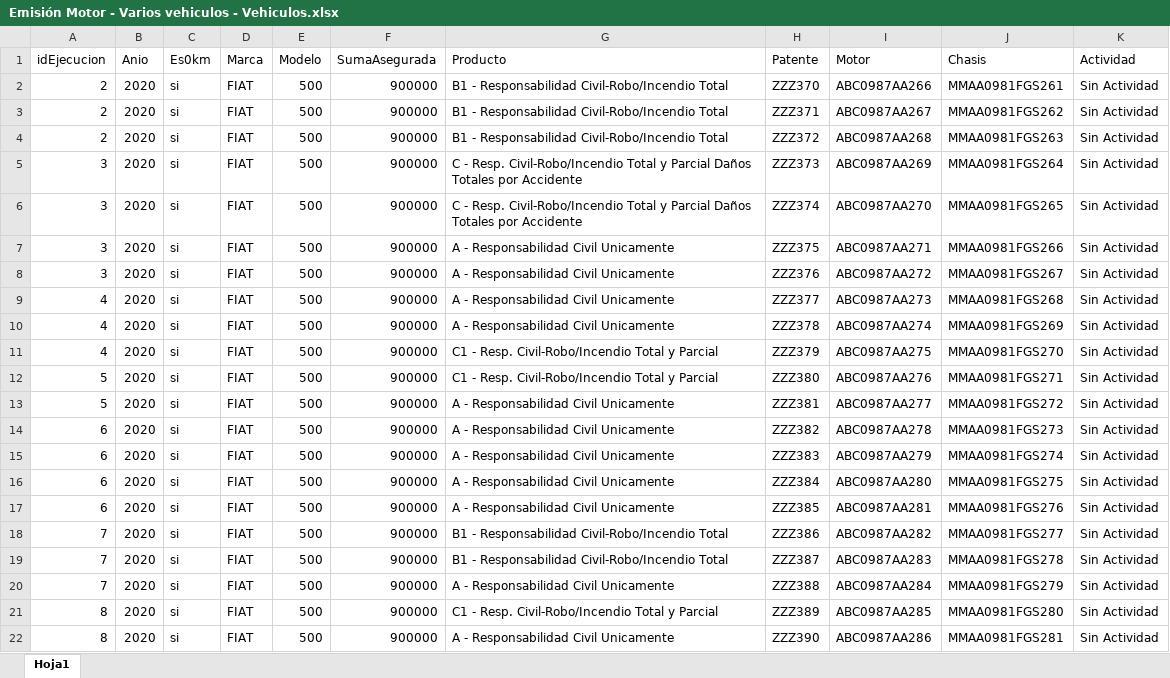
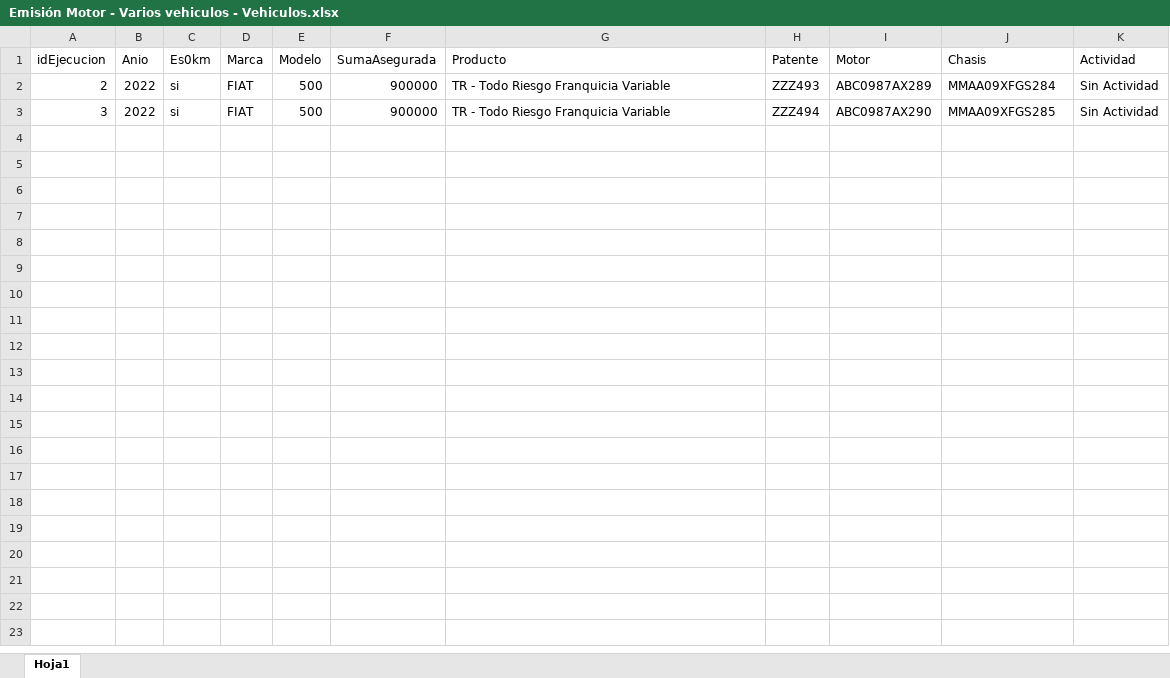
Before and after one commit to suraranorex/sura, an Excel workbook: Sura/Emisión Motor - Varios vehiculos - Vehiculos.xlsx, sheet Hoja1, drawn as a sheet; values as stored, in another font and other column widths than the file's, no borders; conditional formats not drawn; removed rows and columns are numbered as before the commit, all else as after; the diff names each change by its address in the sheet, - before the commit and + after, or states it on an @@ line.

```diff
--- a/Sura/Emisión Motor - Varios vehiculos - Vehiculos.xlsx (sheet Hoja1)
+++ b/Sura/Emisión Motor - Varios vehiculos - Vehiculos.xlsx (sheet Hoja1)
-row 2: 2 | 2020 | si | FIAT | 500 | 900000 | B1 - Responsabilidad Civil-Robo/Incendio Total | ZZZ370 | ABC0987AA266 | MMAA0981FGS261 | Sin Actividad
-row 3: 2 | 2020 | si | FIAT | 500 | 900000 | B1 - Responsabilidad Civil-Robo/Incendio Total | ZZZ371 | ABC0987AA267 | MMAA0981FGS262 | Sin Actividad
-B2 (Anio): 2020
+B2 (Anio): 2022
-G2 (Producto): B1 - Responsabilidad Civil-Robo/Incendio Total
+G2 (Producto): TR - Todo Riesgo Franquicia Variable
-H2 (Patente): ZZZ372
+H2 (Patente): ZZZ493
-I2 (Motor): ABC0987AA268
+I2 (Motor): ABC0987AX289
-J2 (Chasis): MMAA0981FGS263
+J2 (Chasis): MMAA09XFGS284
-row 5: 3 | 2020 | si | FIAT | 500 | 900000 | C - Resp. Civil-Robo/Incendio Total y Parcial Daños Totales por Accidente | ZZZ373 | ABC0987AA269 | MMAA0981FGS264 | Sin Actividad
-B3 (Anio): 2020
+B3 (Anio): 2022
-G3 (Producto): C - Resp. Civil-Robo/Incendio Total y Parcial Daños Totales por Accidente
+G3 (Producto): TR - Todo Riesgo Franquicia Variable
-H3 (Patente): ZZZ374
+H3 (Patente): ZZZ494
-I3 (Motor): ABC0987AA270
+I3 (Motor): ABC0987AX290
-J3 (Chasis): MMAA0981FGS265
+J3 (Chasis): MMAA09XFGS285
-row 7: 3 | 2020 | si | FIAT | 500 | 900000 | A - Responsabilidad Civil Unicamente | ZZZ375 | ABC0987AA271 | MMAA0981FGS266 | Sin Actividad
-row 8: 3 | 2020 | si | FIAT | 500 | 900000 | A - Responsabilidad Civil Unicamente | ZZZ376 | ABC0987AA272 | MMAA0981FGS267 | Sin Actividad
-row 9: 4 | 2020 | si | FIAT | 500 | 900000 | A - Responsabilidad Civil Unicamente | ZZZ377 | ABC0987AA273 | MMAA0981FGS268 | Sin Actividad
-row 10: 4 | 2020 | si | FIAT | 500 | 900000 | A - Responsabilidad Civil Unicamente | ZZZ378 | ABC0987AA274 | MMAA0981FGS269 | Sin Actividad
-row 11: 4 | 2020 | si | FIAT | 500 | 900000 | C1 - Resp. Civil-Robo/Incendio Total y Parcial | ZZZ379 | ABC0987AA275 | MMAA0981FGS270 | Sin Actividad
-row 12: 5 | 2020 | si | FIAT | 500 | 900000 | C1 - Resp. Civil-Robo/Incendio Total y Parcial | ZZZ380 | ABC0987AA276 | MMAA0981FGS271 | Sin Actividad
-row 13: 5 | 2020 | si | FIAT | 500 | 900000 | A - Responsabilidad Civil Unicamente | ZZZ381 | ABC0987AA277 | MMAA0981FGS272 | Sin Actividad
-row 14: 6 | 2020 | si | FIAT | 500 | 900000 | A - Responsabilidad Civil Unicamente | ZZZ382 | ABC0987AA278 | MMAA0981FGS273 | Sin Actividad
-row 15: 6 | 2020 | si | FIAT | 500 | 900000 | A - Responsabilidad Civil Unicamente | ZZZ383 | ABC0987AA279 | MMAA0981FGS274 | Sin Actividad
-row 16: 6 | 2020 | si | FIAT | 500 | 900000 | A - Responsabilidad Civil Unicamente | ZZZ384 | ABC0987AA280 | MMAA0981FGS275 | Sin Actividad
-row 17: 6 | 2020 | si | FIAT | 500 | 900000 | A - Responsabilidad Civil Unicamente | ZZZ385 | ABC0987AA281 | MMAA0981FGS276 | Sin Actividad
-row 18: 7 | 2020 | si | FIAT | 500 | 900000 | B1 - Responsabilidad Civil-Robo/Incendio Total | ZZZ386 | ABC0987AA282 | MMAA0981FGS277 | Sin Actividad
-row 19: 7 | 2020 | si | FIAT | 500 | 900000 | B1 - Responsabilidad Civil-Robo/Incendio Total | ZZZ387 | ABC0987AA283 | MMAA0981FGS278 | Sin Actividad
-row 20: 7 | 2020 | si | FIAT | 500 | 900000 | A - Responsabilidad Civil Unicamente | ZZZ388 | ABC0987AA284 | MMAA0981FGS279 | Sin Actividad
-row 21: 8 | 2020 | si | FIAT | 500 | 900000 | C1 - Resp. Civil-Robo/Incendio Total y Parcial | ZZZ389 | ABC0987AA285 | MMAA0981FGS280 | Sin Actividad
-row 22: 8 | 2020 | si | FIAT | 500 | 900000 | A - Responsabilidad Civil Unicamente | ZZZ390 | ABC0987AA286 | MMAA0981FGS281 | Sin Actividad
```
Also changed, not shown: Sura/Emisión Motor - Varios vehiculos - General.xlsx, 15 other files.
